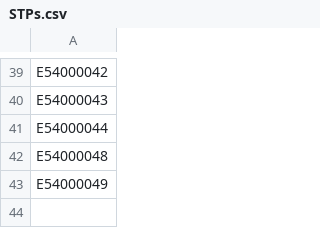
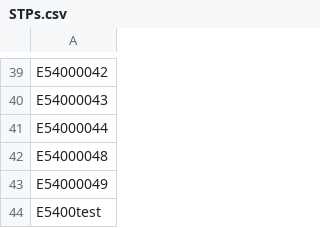
Before and after one commit to opensafely/os-demo-research, a CSV file: lib/STPs.csv, drawn as a sheet; only a part is shown, gaps mark what is left out; the diff names each change by its address in the sheet, - before the commit and + after, or states it on an @@ line.

Commit message:
output table

```diff
--- a/lib/STPs.csv
+++ b/lib/STPs.csv
+row 44: E5400test
```
Also changed, not shown: 2 other files.
